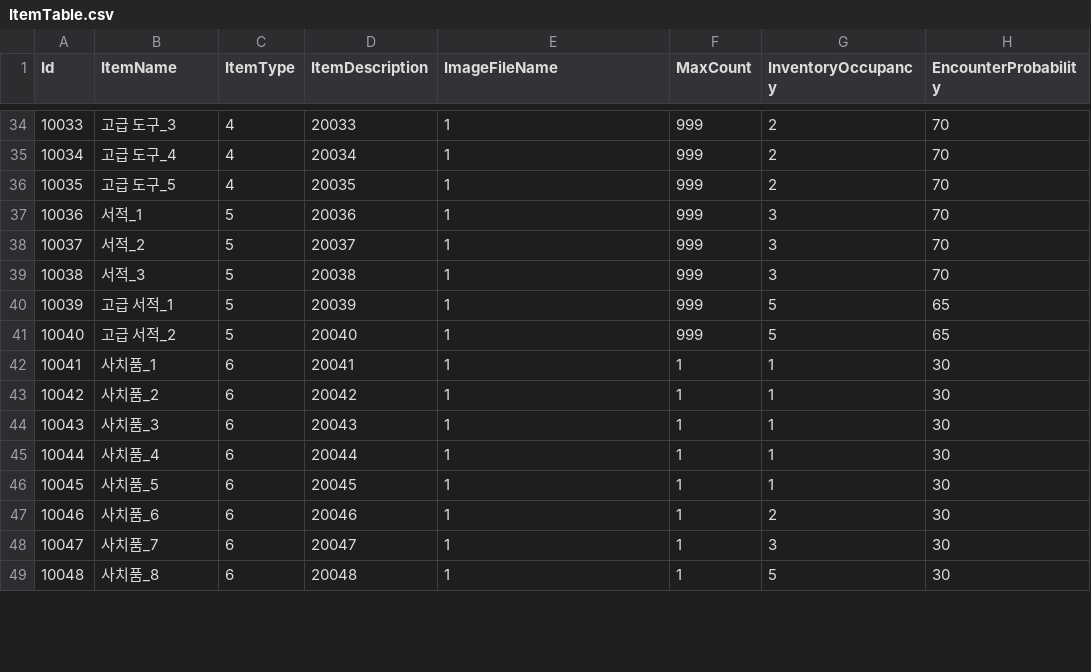
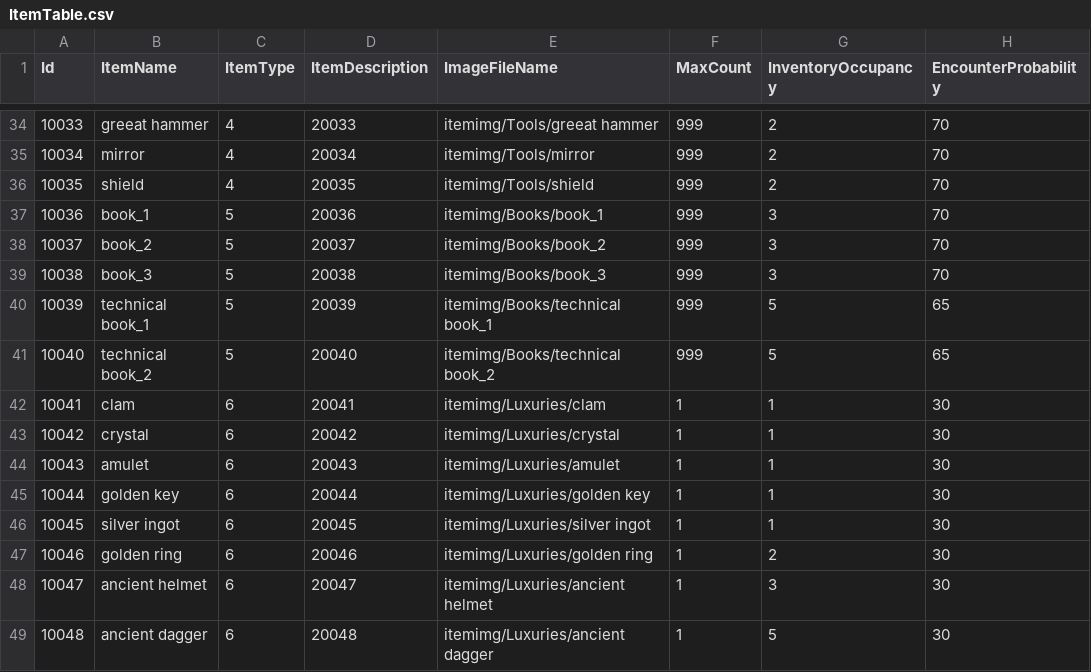
Before and after one commit to Thirdwave03/Unity_MiniTP_LoM, a CSV file: Assets/Resources/Tables/ItemTable.csv, drawn as a sheet; only a part is shown, gaps mark what is left out; the diff covers the shown part only; the diff names each change by its address in the sheet, - before the commit and + after, or states it on an @@ line.

```diff
--- a/Assets/Resources/Tables/ItemTable.csv
+++ b/Assets/Resources/Tables/ItemTable.csv
-B34 (ItemName): 고급 도구_3
+B34 (ItemName): greeat hammer
-E34 (ImageFileName): 1
+E34 (ImageFileName): itemimg/Tools/greeat hammer
-B35 (ItemName): 고급 도구_4
+B35 (ItemName): mirror
-E35 (ImageFileName): 1
+E35 (ImageFileName): itemimg/Tools/mirror
-B36 (ItemName): 고급 도구_5
+B36 (ItemName): shield
-E36 (ImageFileName): 1
+E36 (ImageFileName): itemimg/Tools/shield
-B37 (ItemName): 서적_1
+B37 (ItemName): book_1
-E37 (ImageFileName): 1
+E37 (ImageFileName): itemimg/Books/book_1
-B38 (ItemName): 서적_2
+B38 (ItemName): book_2
-E38 (ImageFileName): 1
+E38 (ImageFileName): itemimg/Books/book_2
-B39 (ItemName): 서적_3
+B39 (ItemName): book_3
-E39 (ImageFileName): 1
+E39 (ImageFileName): itemimg/Books/book_3
-B40 (ItemName): 고급 서적_1
+B40 (ItemName): technical book_1
-E40 (ImageFileName): 1
+E40 (ImageFileName): itemimg/Books/technical book_1
-B41 (ItemName): 고급 서적_2
+B41 (ItemName): technical book_2
-E41 (ImageFileName): 1
+E41 (ImageFileName): itemimg/Books/technical book_2
-B42 (ItemName): 사치품_1
+B42 (ItemName): clam
-E42 (ImageFileName): 1
+E42 (ImageFileName): itemimg/Luxuries/clam
-B43 (ItemName): 사치품_2
+B43 (ItemName): crystal
-E43 (ImageFileName): 1
+E43 (ImageFileName): itemimg/Luxuries/crystal
-B44 (ItemName): 사치품_3
+B44 (ItemName): amulet
-E44 (ImageFileName): 1
+E44 (ImageFileName): itemimg/Luxuries/amulet
-B45 (ItemName): 사치품_4
+B45 (ItemName): golden key
-E45 (ImageFileName): 1
+E45 (ImageFileName): itemimg/Luxuries/golden key
-B46 (ItemName): 사치품_5
+B46 (ItemName): silver ingot
-E46 (ImageFileName): 1
+E46 (ImageFileName): itemimg/Luxuries/silver ingot
-B47 (ItemName): 사치품_6
+B47 (ItemName): golden ring
-E47 (ImageFileName): 1
+E47 (ImageFileName): itemimg/Luxuries/golden ring
-B48 (ItemName): 사치품_7
+B48 (ItemName): ancient helmet
-E48 (ImageFileName): 1
+E48 (ImageFileName): itemimg/Luxuries/ancient helmet
-B49 (ItemName): 사치품_8
+B49 (ItemName): ancient dagger
-E49 (ImageFileName): 1
+E49 (ImageFileName): itemimg/Luxuries/ancient dagger
```
Also changed, not shown: 68 edited cells elsewhere in this file, 45 other files.
